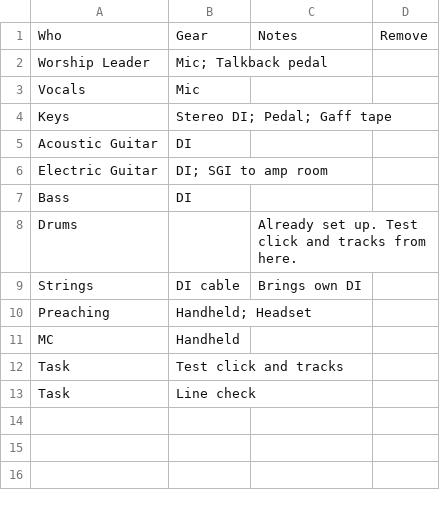
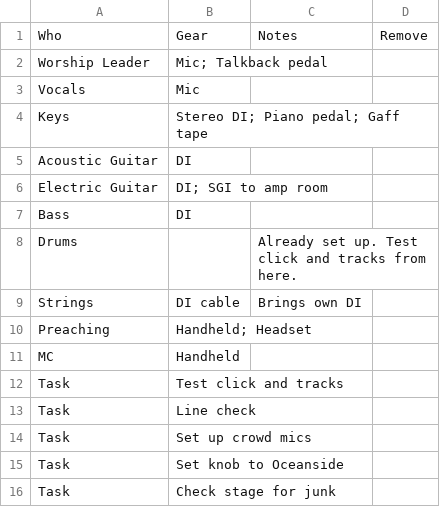
Before and after one commit to MattLinny/oceanside-mc-sheet, a CSV file: gear.csv, drawn as a sheet.

```diff
--- a/gear.csv
+++ b/gear.csv
@@ -3,3 +3,3 @@ Worship Leader,Mic; Talkback pedal,,
 Vocals,Mic,,
-Keys,Stereo DI; Pedal; Gaff tape,,
+Keys,Stereo DI; Piano pedal; Gaff tape,,
 Acoustic Guitar,DI,,
@@ -13 +13,4 @@ Task,Test click and tracks,,
 Task,Line check,,
+Task,Set up crowd mics,,
+Task,Set knob to Oceanside,,
+Task,Check stage for junk,,
```
Also changed, not shown: 1 other file.
